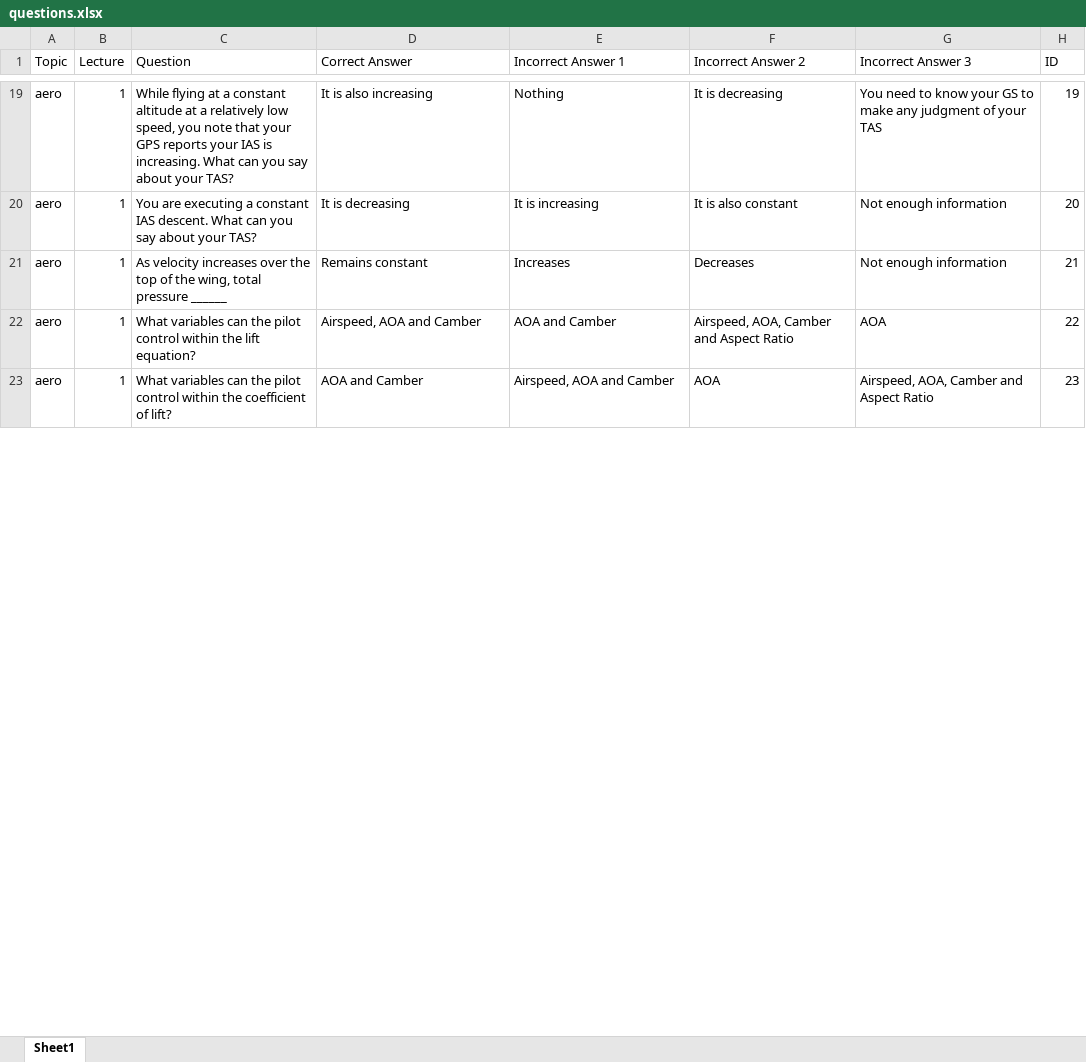
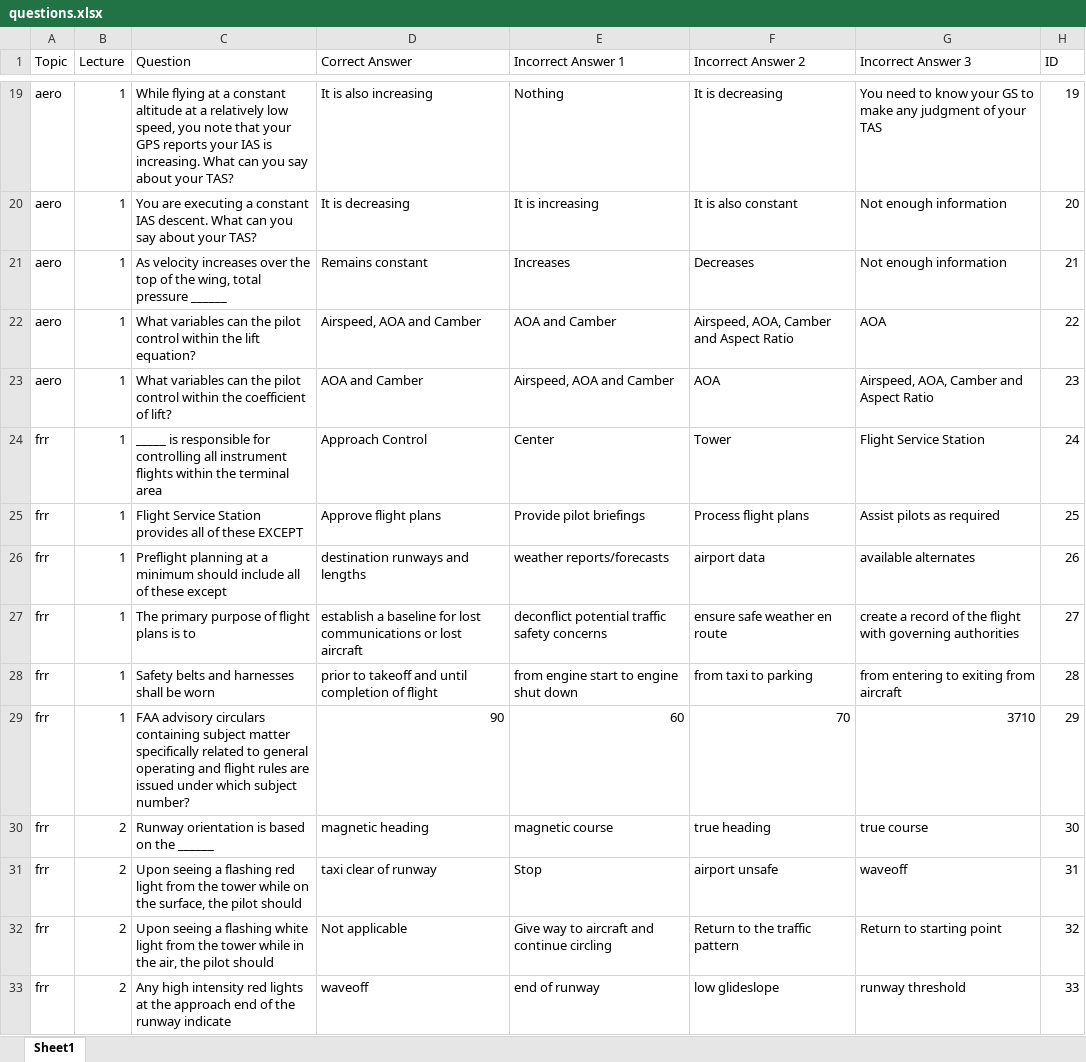
Before and after one commit to aloevinger/nifegouge, an Excel workbook: public/questions.xlsx, sheet Sheet1, drawn as a sheet; only a part is shown, gaps mark what is left out; values as stored, in another font and other column widths than the file's, no borders; charts and pictures and table styles not drawn; the diff covers the shown part only; the diff names each change by its address in the sheet, - before the commit and + after, or states it on an @@ line.

Commit message:
Added engines questions and changed the email

```diff
--- a/public/questions.xlsx (sheet Sheet1)
+++ b/public/questions.xlsx (sheet Sheet1)
@@ row 24 unhidden: frr | 1 | _____ is responsible for controlling all instrument flights within the terminal area | Approach Control | Center | Tower | Flight Service Station | 24 @@
@@ row 25 unhidden: frr | 1 | Flight Service Station provides all of these EXCEPT | Approve flight plans | Provide pilot briefings | Process flight plans | Assist pilots as required | 25 @@
@@ row 26 unhidden: frr | 1 | Preflight planning at a minimum should include all of these except | destination runways and lengths | weather reports/forecasts | airport data | available alternates | 26 @@
@@ row 27 unhidden: frr | 1 | The primary purpose of flight plans is to | establish a baseline for lost communications or lost aircraft | deconflict potential traffic safety concerns | ensure safe weather en route | create a record of the flight with governing authorities | 27 @@
@@ row 28 unhidden: frr | 1 | Safety belts and harnesses shall be worn | prior to takeoff and until completion of flight | from engine start to engine shut down | from taxi to parking | from entering to exiting from aircraft | 28 @@
@@ row 29 unhidden: frr | 1 | FAA advisory circulars containing subject matter specifically related to general operating and flight rules are issued under which subject number? | 90 | 60 | 70 | 3710 | 29 @@
@@ row 30 unhidden: frr | 2 | Runway orientation is based on the ______ | magnetic heading | magnetic course | true heading | true course | 30 @@
@@ row 31 unhidden: frr | 2 | Upon seeing a flashing red light from the tower while on the surface, the pilot should | taxi clear of runway | Stop | airport unsafe | waveoff | 31 @@
@@ row 32 unhidden: frr | 2 | Upon seeing a flashing white light from the tower while in the air, the pilot should | Not applicable | Give way to aircraft and continue circling | Return to the traffic pattern | Return to starting point | 32 @@
@@ row 33 unhidden: frr | 2 | Any high intensity red lights at the approach end of the runway indicate | waveoff | end of runway | low glideslope | runway threshold | 33 @@
```
Also changed, not shown: 101 added rows, 1 removed row, 86 hidden or unhidden rows and 67 edited cells elsewhere in this sheet, hidden cells, 1 other file.
